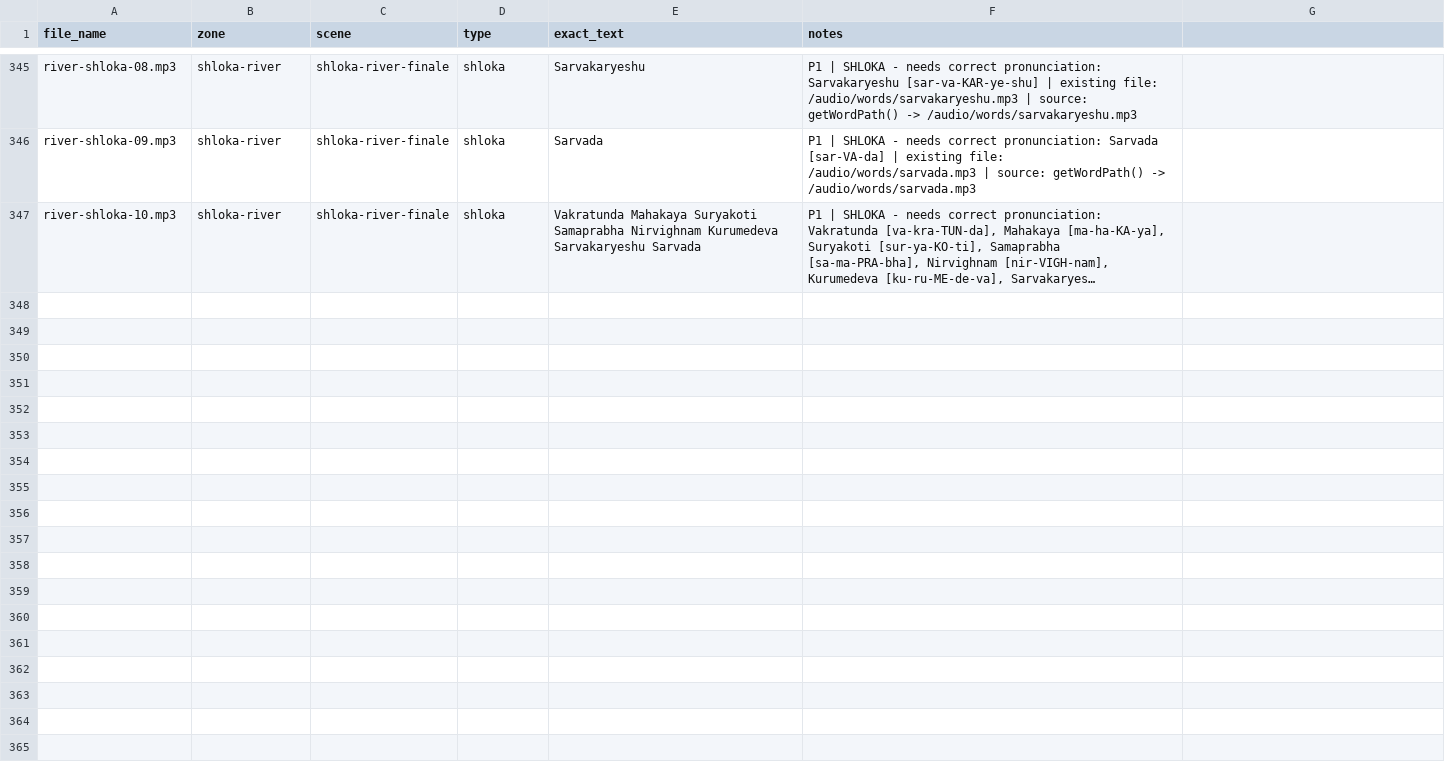
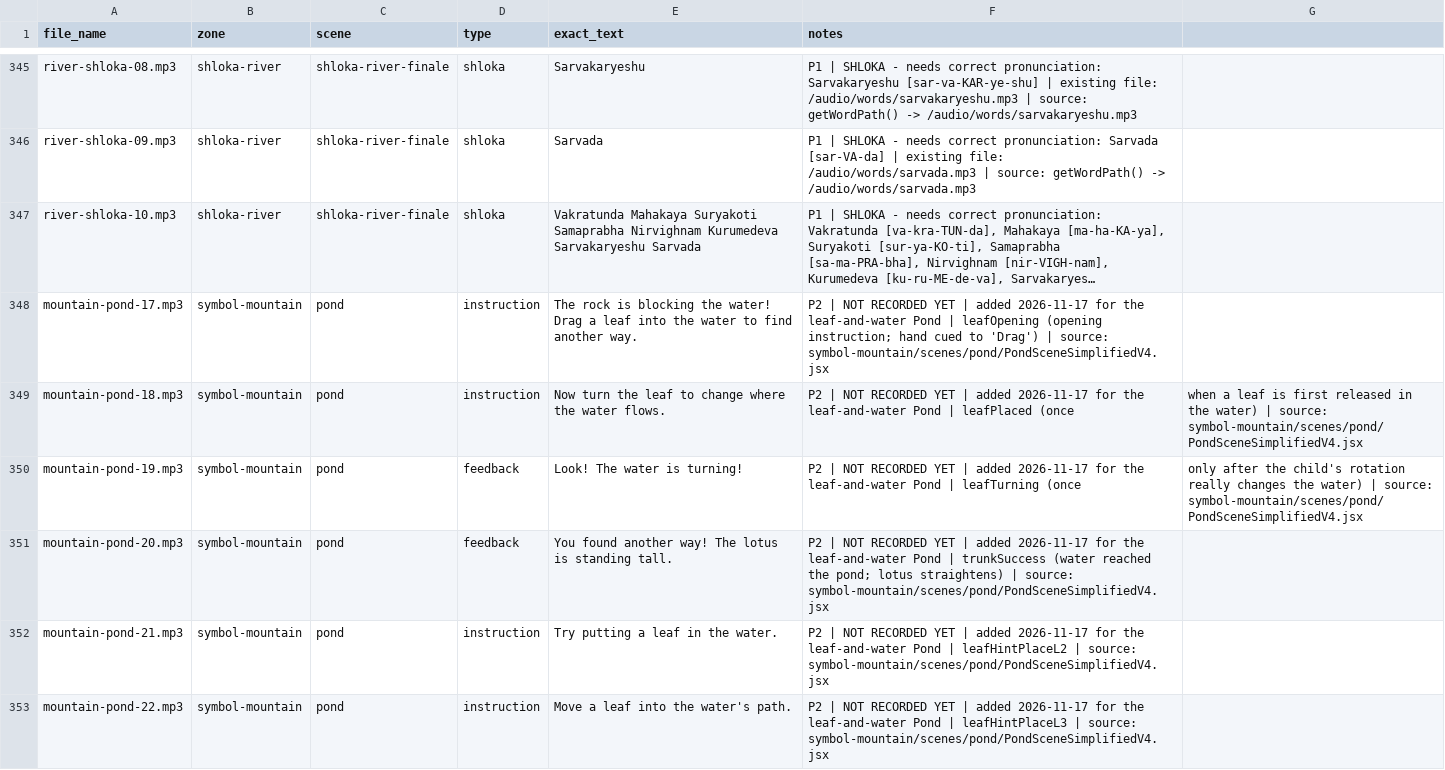
Before and after one commit to Madhurima81/Ganesha-my-bestie-new, a CSV file: voiceover/script.csv, drawn as a sheet; only a part is shown, gaps mark what is left out; long unchanged cells end in …; the diff covers the shown part only; the diff names each change by its address in the sheet, - before the commit and + after, or states it on an @@ line.

```diff
--- a/voiceover/script.csv
+++ b/voiceover/script.csv
+row 348: mountain-pond-17.mp3 | symbol-mountain | pond | instruction | The rock is blocking the water! Drag a leaf into the water to find another way. | P2 | NOT RECORDED YET | added 2026-11-17 for the leaf-and-water Pond | leafOpening (opening instruction; hand cued to 'Drag') | source: symbol-mountain/scenes/pond/PondSceneSimplifiedV4.jsx
+row 349: mountain-pond-18.mp3 | symbol-mountain | pond | instruction | Now turn the leaf to change where the water flows. | P2 | NOT RECORDED YET | added 2026-11-17 for the leaf-and-water Pond | leafPlaced (once | when a leaf is first released in the water) | source: symbol-mountain/scenes/pond/PondSceneSimplifiedV4.jsx
+row 350: mountain-pond-19.mp3 | symbol-mountain | pond | feedback | Look! The water is turning! | P2 | NOT RECORDED YET | added 2026-11-17 for the leaf-and-water Pond | leafTurning (once | only after the child's rotation really changes the water) | source: symbol-mountain/scenes/pond/PondSceneSimplifiedV4.jsx
+row 351: mountain-pond-20.mp3 | symbol-mountain | pond | feedback | You found another way! The lotus is standing tall. | P2 | NOT RECORDED YET | added 2026-11-17 for the leaf-and-water Pond | trunkSuccess (water reached the pond; lotus straightens) | source: symbol-mountain/scenes/pond/PondSceneSimplifiedV4.jsx
+row 352: mountain-pond-21.mp3 | symbol-mountain | pond | instruction | Try putting a leaf in the water. | P2 | NOT RECORDED YET | added 2026-11-17 for the leaf-and-water Pond | leafHintPlaceL2 | source: symbol-mountain/scenes/pond/PondSceneSimplifiedV4.jsx
+row 353: mountain-pond-22.mp3 | symbol-mountain | pond | instruction | Move a leaf into the water's path. | P2 | NOT RECORDED YET | added 2026-11-17 for the leaf-and-water Pond | leafHintPlaceL3 | source: symbol-mountain/scenes/pond/PondSceneSimplifiedV4.jsx
```
Also changed, not shown: 5 added rows elsewhere in this file, 6 other files.
